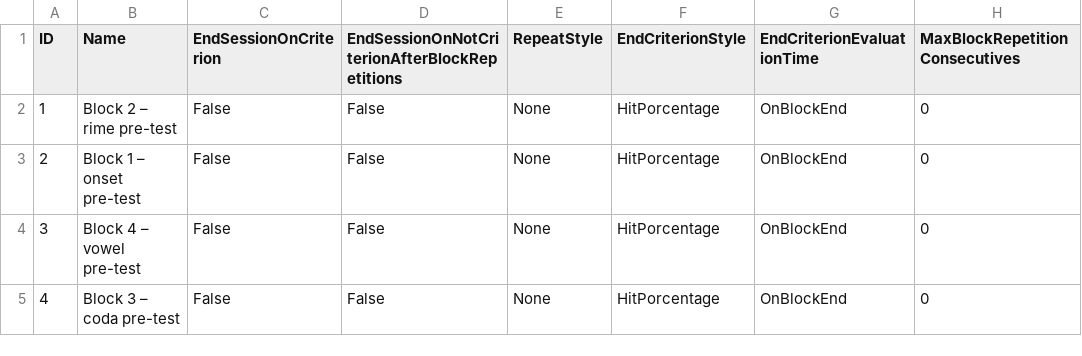
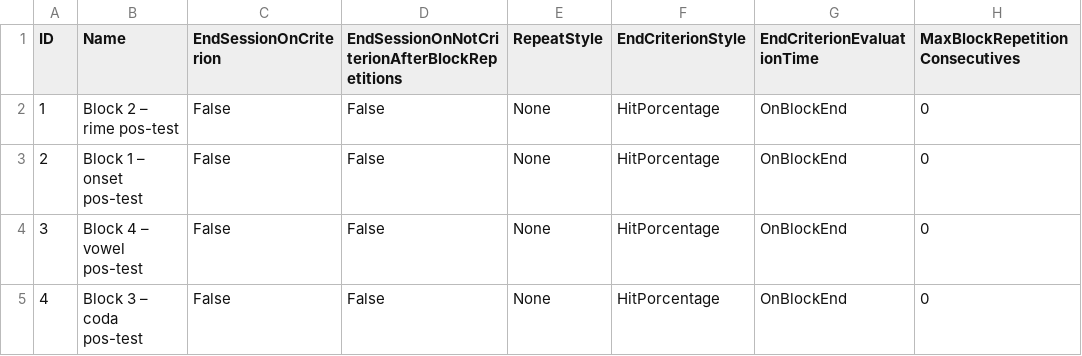
Before and after one commit to eep-lab/arrasta-sdl2, a CSV file: design/dapa-ap/blocks/3 - Pos-teste de leitura.csv, drawn as a sheet; only a part is shown; the diff names each change by its address in the sheet, - before the commit and + after, or states it on an @@ line.

```diff
--- a/design/dapa-ap/blocks/3 - Pos-teste de leitura.csv
+++ b/design/dapa-ap/blocks/3 - Pos-teste de leitura.csv
-B2 (Name): Block 2 – rime pre-test
+B2 (Name): Block 2 – rime pos-test
-B3 (Name): Block 1 – onset pre-test
+B3 (Name): Block 1 – onset pos-test
-B4 (Name): Block 4 – vowel pre-test
+B4 (Name): Block 4 – vowel pos-test
-B5 (Name): Block 3 – coda pre-test
+B5 (Name): Block 3 – coda pos-test
```
Also changed, not shown: design/dapa-ap/2 - Protocolo DAPA-AP.csv, design/dapa-ap/blocks/2 - Protocolo DAPA-AP.csv, 3 other files.
